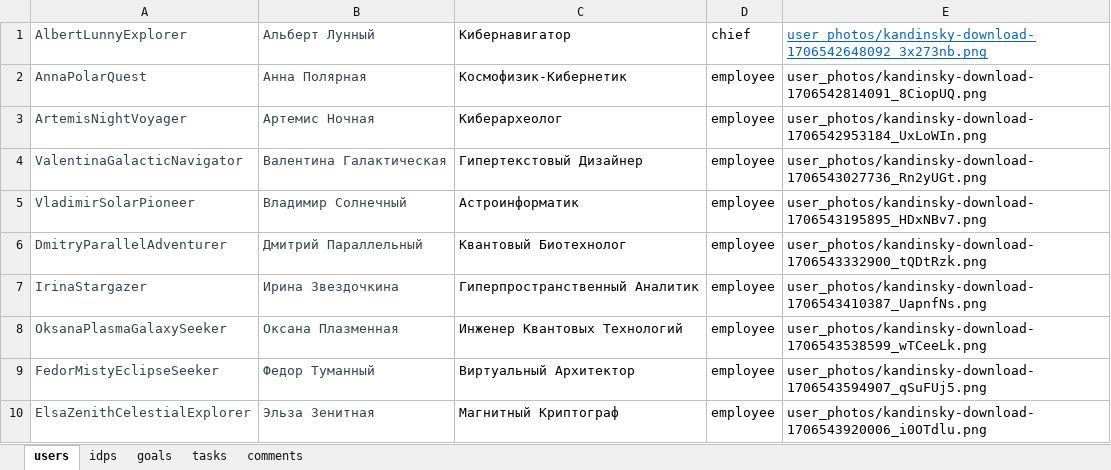
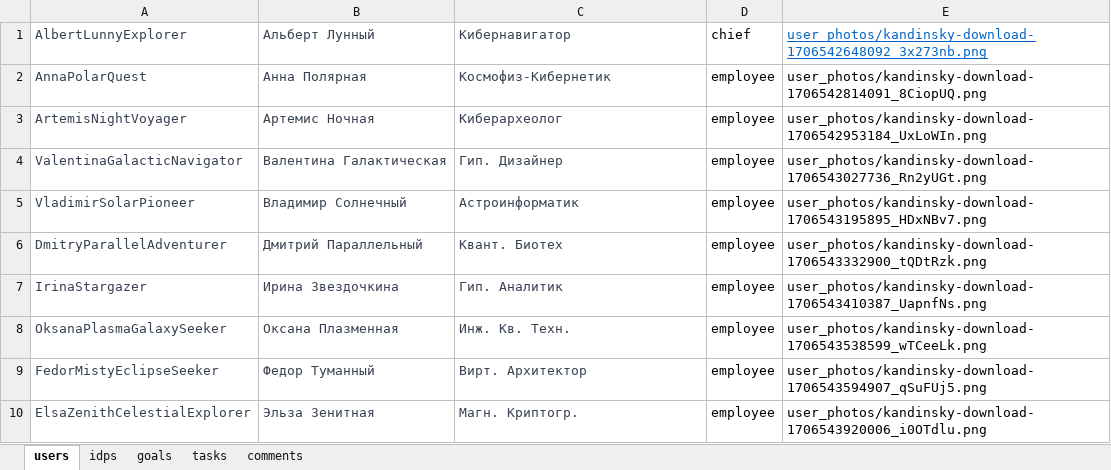
Before and after one commit to hackathon-individual-development-plan/backend, an Excel workbook: data/input_data.xlsx, sheet users, drawn as a sheet; values as stored, in another font and other column widths than the file's, no borders; the diff names each change by its address in the sheet, - before the commit and + after, or states it on an @@ line.

```diff
--- a/data/input_data.xlsx (sheet users)
+++ b/data/input_data.xlsx (sheet users)
-C1:C10 text colour: black
+C1:C10 text colour: #374151
-C2: Космофизик-Кибернетик
+C2: Космофиз-Кибернетик
-C4: Гипертекстовый Дизайнер
+C4: Гип. Дизайнер
-C6: Квантовый Биотехнолог
+C6: Квант. Биотех
-C7: Гиперпространственный Аналитик
+C7: Гип. Аналитик
-C8: Инженер Квантовых Технологий
+C8: Инж. Кв. Техн.
-C9: Виртуальный Архитектор
+C9: Вирт. Архитектор
-C10: Магнитный Криптограф
+C10: Магн. Криптогр.
```
Also changed, not shown: sheet goals, sheet tasks, sheet comments, sheet idps, 7 other files.
